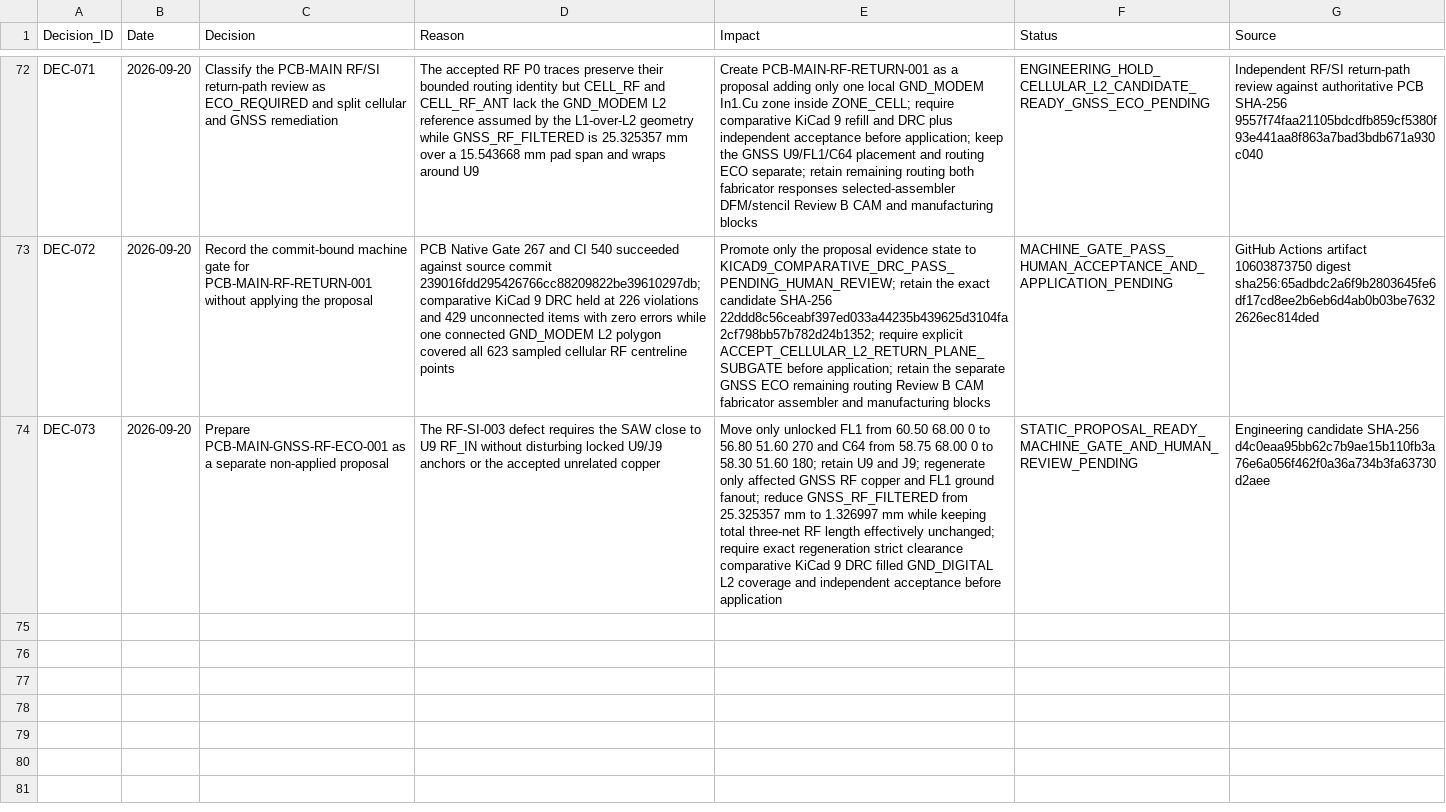
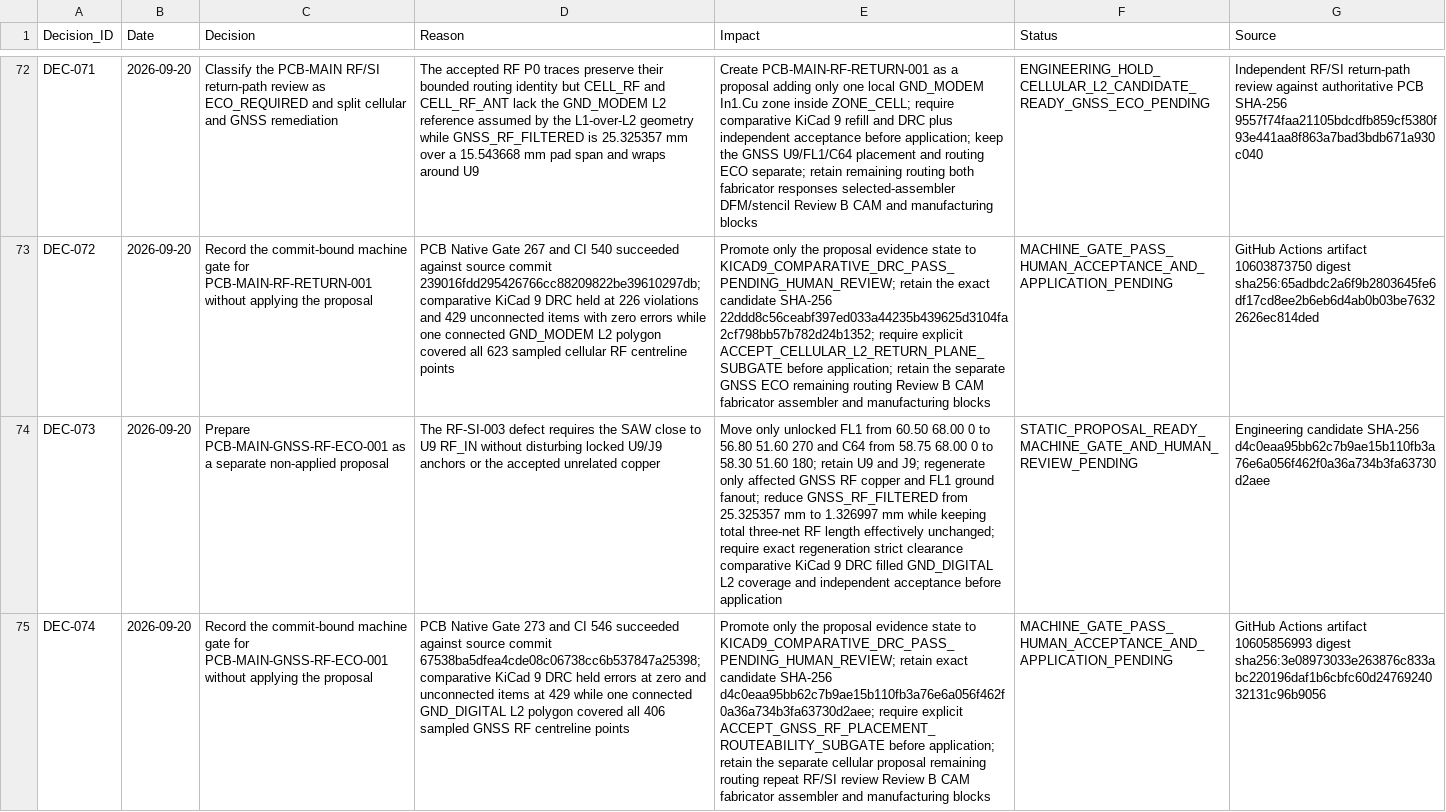
Before and after one commit to skif-ops/rs-zs-bpla, a CSV file: docs/DECISION_LOG.csv, drawn as a sheet; only a part is shown, gaps mark what is left out; the diff names each change by its address in the sheet, - before the commit and + after, or states it on an @@ line.

Commit message:
hardware: record GNSS RF ECO gate evidence

```diff
--- a/docs/DECISION_LOG.csv
+++ b/docs/DECISION_LOG.csv
+row 75: DEC-074 | 2026-09-20 | Record the commit-bound machine gate for PCB-MAIN-GNSS-RF-ECO-001 without applying the proposal | PCB Native Gate 273 and CI 546 succeeded against source commit 67538ba5dfea4cde08c06738cc6b537847a25398; comparative KiCad 9 DRC held errors at zero and unconnected items at 429 while one connected GND_DIGITAL L2 polygon covered all 406 sampled GNSS RF centreline points | Promote only the proposal evidence state to KICAD9_COMPARATIVE_DRC_PASS_PENDING_HUMAN_REVIEW; retain exact candidate SHA-256 d4c0eaa95bb62c7b9ae15b110fb3a76e6a056f462f0a36a734b3fa63730d2aee; require explicit ACCEPT_GNSS_RF_PLACEMENT_ROUTEABILITY_SUBGATE before application; retain the separate cellular proposal remaining routing repeat RF/SI review Review B CAM fabricator assembler and manufacturing blocks | MACHINE_GATE_PASS_HUMAN_ACCEPTANCE_AND_APPLICATION_PENDING | GitHub Actions artifact 10605856993 digest sha256:3e08973033e263876c833abc220196daf1b6cbfc60d2476924032131c96b9056
```
Also changed, not shown: docs/DELIVERABLE_REGISTER_EVT_PRE_20.csv, 13 other files.
